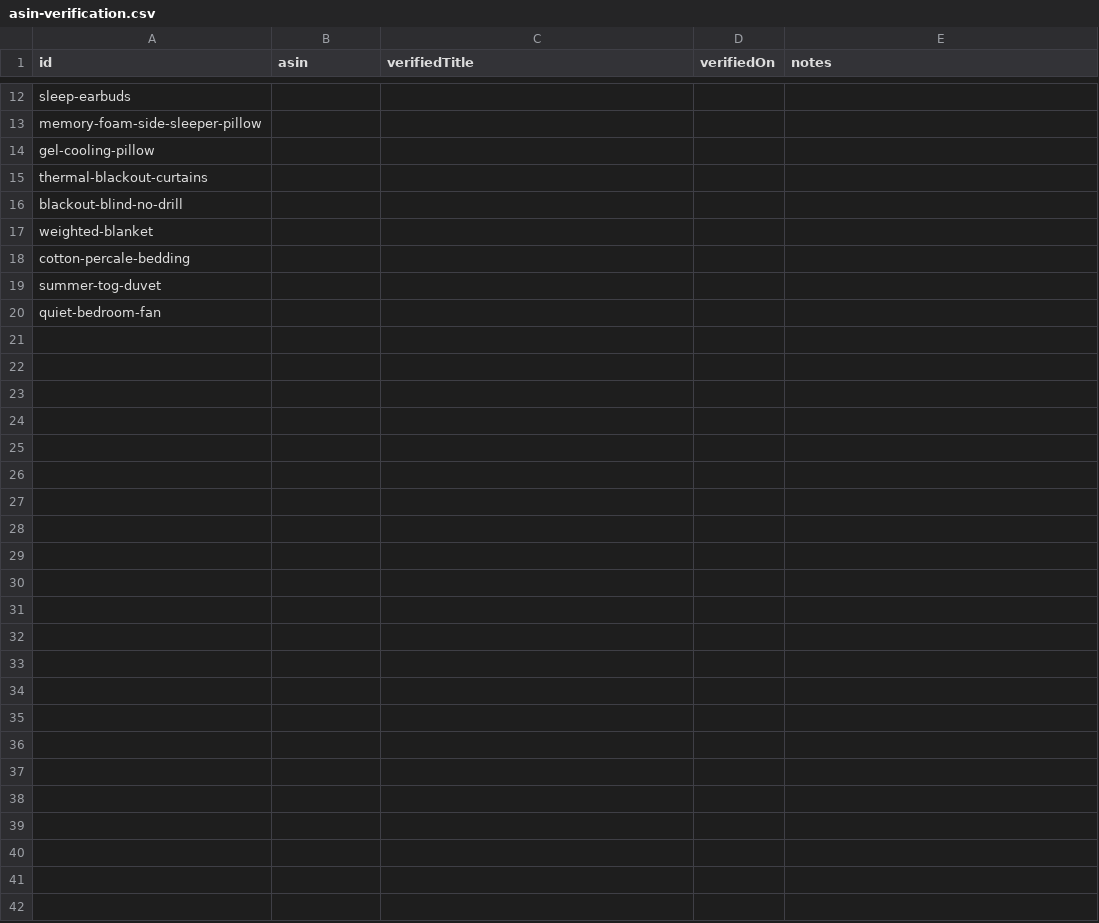
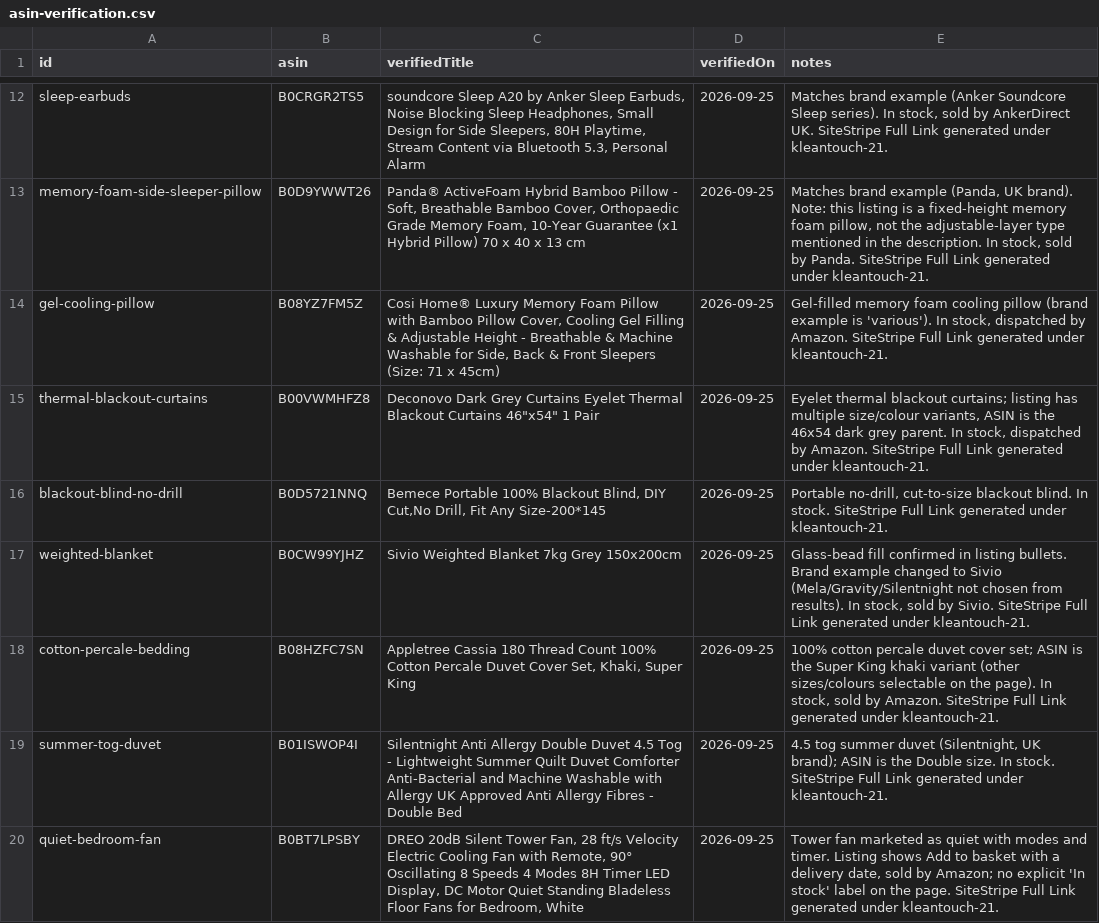
Before and after one commit to bigbossua/quietmindsleep, a CSV file: data/asin-verification.csv, drawn as a sheet; only a part is shown, gaps mark what is left out; the diff covers the shown part only; the diff names each change by its address in the sheet, - before the commit and + after, or states it on an @@ line.

```diff
--- a/data/asin-verification.csv
+++ b/data/asin-verification.csv
-B12 (asin): (empty)
+B12 (asin): B0CRGR2TS5
-C12 (verifiedTitle): (empty)
+C12 (verifiedTitle): soundcore Sleep A20 by Anker Sleep Earbuds, Noise Blocking Sleep Headphones, Small Design for Side Sleepers, 80H Playtime, Stream Content via Bluetooth 5.3, Personal Alarm
-D12:D20 (verifiedOn): (empty)
+D12:D20 (verifiedOn): 2026-09-25
-E12 (notes): (empty)
+E12 (notes): Matches brand example (Anker Soundcore Sleep series). In stock, sold by AnkerDirect UK. SiteStripe Full Link generated under kleantouch-21.
-B13 (asin): (empty)
+B13 (asin): B0D9YWWT26
-C13 (verifiedTitle): (empty)
+C13 (verifiedTitle): Panda® ActiveFoam Hybrid Bamboo Pillow - Soft, Breathable Bamboo Cover, Orthopaedic Grade Memory Foam, 10-Year Guarantee (x1 Hybrid Pillow) 70 x 40 x 13 cm
-E13 (notes): (empty)
+E13 (notes): Matches brand example (Panda, UK brand). Note: this listing is a fixed-height memory foam pillow, not the adjustable-layer type mentioned in the description. In stock, sold by Panda. SiteStripe Full Link generated under kleantouch-21.
-B14 (asin): (empty)
+B14 (asin): B08YZ7FM5Z
-C14 (verifiedTitle): (empty)
+C14 (verifiedTitle): Cosi Home® Luxury Memory Foam Pillow with Bamboo Pillow Cover, Cooling Gel Filling & Adjustable Height - Breathable & Machine Washable for Side, Back & Front Sleepers (Size: 71 x 45cm)
-E14 (notes): (empty)
+E14 (notes): Gel-filled memory foam cooling pillow (brand example is 'various'). In stock, dispatched by Amazon. SiteStripe Full Link generated under kleantouch-21.
-B15 (asin): (empty)
+B15 (asin): B00VWMHFZ8
-C15 (verifiedTitle): (empty)
+C15 (verifiedTitle): Deconovo Dark Grey Curtains Eyelet Thermal Blackout Curtains 46"x54" 1 Pair
-E15 (notes): (empty)
+E15 (notes): Eyelet thermal blackout curtains; listing has multiple size/colour variants, ASIN is the 46x54 dark grey parent. In stock, dispatched by Amazon. SiteStripe Full Link generated under kleantouch-21.
-B16 (asin): (empty)
+B16 (asin): B0D5721NNQ
-C16 (verifiedTitle): (empty)
+C16 (verifiedTitle): Bemece Portable 100% Blackout Blind, DIY Cut,No Drill, Fit Any Size-200*145
-E16 (notes): (empty)
+E16 (notes): Portable no-drill, cut-to-size blackout blind. In stock. SiteStripe Full Link generated under kleantouch-21.
-B17 (asin): (empty)
+B17 (asin): B0CW99YJHZ
-C17 (verifiedTitle): (empty)
+C17 (verifiedTitle): Sivio Weighted Blanket 7kg Grey 150x200cm
-E17 (notes): (empty)
+E17 (notes): Glass-bead fill confirmed in listing bullets. Brand example changed to Sivio (Mela/Gravity/Silentnight not chosen from results). In stock, sold by Sivio. SiteStripe Full Link generated under kleantouch-21.
-B18 (asin): (empty)
+B18 (asin): B08HZFC7SN
-C18 (verifiedTitle): (empty)
+C18 (verifiedTitle): Appletree Cassia 180 Thread Count 100% Cotton Percale Duvet Cover Set, Khaki, Super King
-E18 (notes): (empty)
+E18 (notes): 100% cotton percale duvet cover set; ASIN is the Super King khaki variant (other sizes/colours selectable on the page). In stock, sold by Amazon. SiteStripe Full Link generated under kleantouch-21.
-B19 (asin): (empty)
+B19 (asin): B01ISWOP4I
-C19 (verifiedTitle): (empty)
+C19 (verifiedTitle): Silentnight Anti Allergy Double Duvet 4.5 Tog - Lightweight Summer Quilt Duvet Comforter Anti-Bacterial and Machine Washable with Allergy UK Approved Anti Allergy Fibres - Double Bed
-E19 (notes): (empty)
+E19 (notes): 4.5 tog summer duvet (Silentnight, UK brand); ASIN is the Double size. In stock. SiteStripe Full Link generated under kleantouch-21.
-B20 (asin): (empty)
+B20 (asin): B0BT7LPSBY
-C20 (verifiedTitle): (empty)
+C20 (verifiedTitle): DREO 20dB Silent Tower Fan, 28 ft/s Velocity Electric Cooling Fan with Remote, 90° Oscillating 8 Speeds 4 Modes 8H Timer LED Display, DC Motor Quiet Standing Bladeless Floor Fans for Bedroom, White
-E20 (notes): (empty)
+E20 (notes): Tower fan marketed as quiet with modes and timer. Listing shows Add to basket with a delivery date, sold by Amazon; no explicit 'In stock' label on the page. SiteStripe Full Link generated under kleantouch-21.
```
Also changed, not shown: 40 edited cells elsewhere in this file, reports/product-register.csv, 6 other files.
